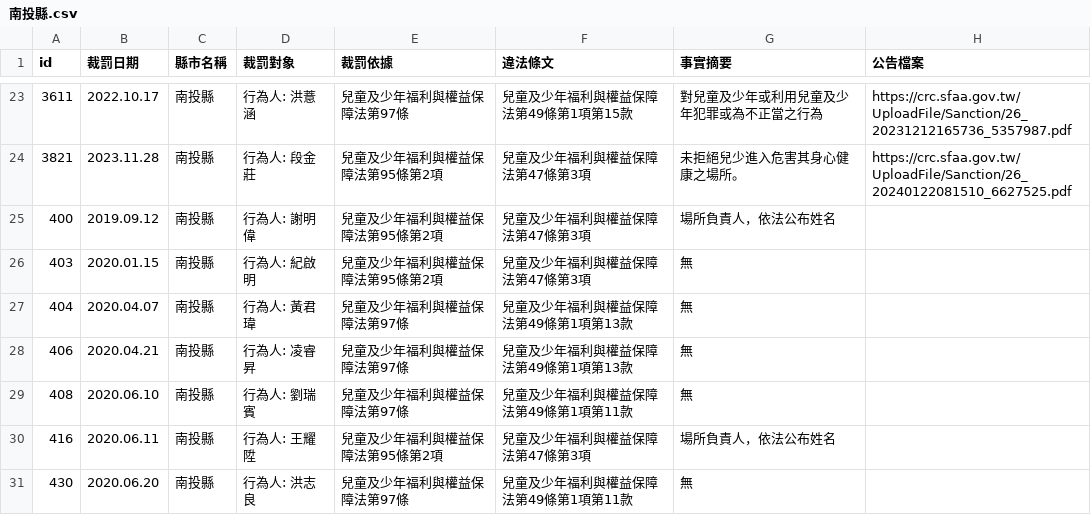
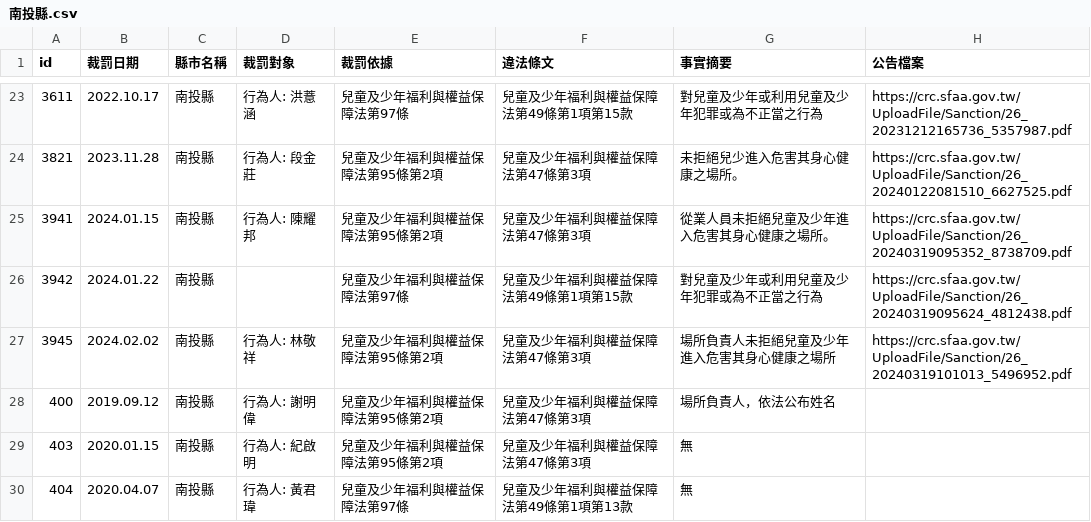
Before and after one commit to kiang/crc.sfaa.gov.tw, a CSV file: data/南投縣.csv, drawn as a sheet; only a part is shown, gaps mark what is left out; the shorter side is filled out with more unchanged rows.

```diff
--- a/data/南投縣.csv
+++ b/data/南投縣.csv
@@ -24,2 +24,5 @@ id,裁罰日期,縣市名稱,裁罰對象,裁罰依據,違法條文,事實摘要
 3821,2023.11.28,南投縣,"行為人: 段金莊",兒童及少年福利與權益保障法第95條第2項,兒童及少年福利與權益保障法第47條第3項,未拒絕兒少進入危害其身心健康之場所。,https://crc.sfaa.gov.tw/UploadFile/Sanction/26_20240122081510_6627525.pdf
+3941,2024.01.15,南投縣,"行為人: 陳耀邦",兒童及少年福利與權益保障法第95條第2項,兒童及少年福利與權益保障法第47條第3項,從業人員未拒絕兒童及少年進入危害其身心健康之場所。,https://crc.sfaa.gov.tw/UploadFile/Sanction/26_20240319095352_8738709.pdf
+3942,2024.01.22,南投縣,,兒童及少年福利與權益保障法第97條,兒童及少年福利與權益保障法第49條第1項第15款,對兒童及少年或利用兒童及少年犯罪或為不正當之行為,https://crc.sfaa.gov.tw/UploadFile/Sanction/26_20240319095624_4812438.pdf
+3945,2024.02.02,南投縣,"行為人: 林敬祥",兒童及少年福利與權益保障法第95條第2項,兒童及少年福利與權益保障法第47條第3項,場所負責人未拒絕兒童及少年進入危害其身心健康之場所,https://crc.sfaa.gov.tw/UploadFile/Sanction/26_20240319101013_5496952.pdf
 400,2019.09.12,南投縣,"行為人: 謝明偉",兒童及少年福利與權益保障法第95條第2項,兒童及少年福利與權益保障法第47條第3項,場所負責人，依法公布姓名,
```
Also changed, not shown: data/桃園市.csv, 14 other files.
